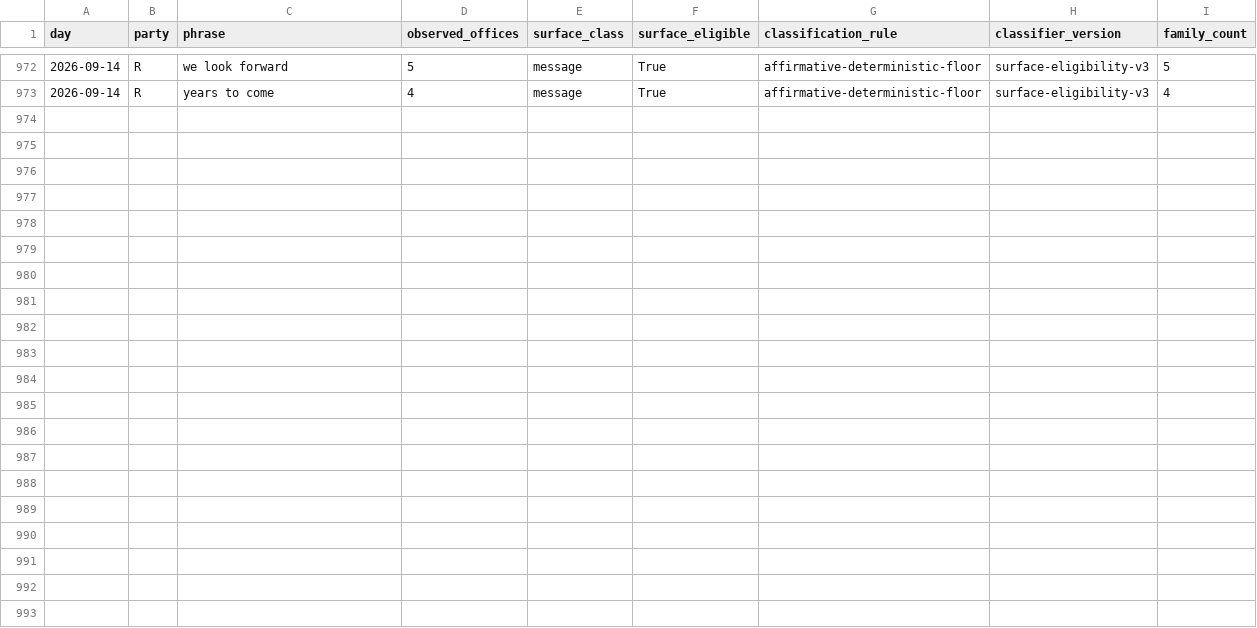
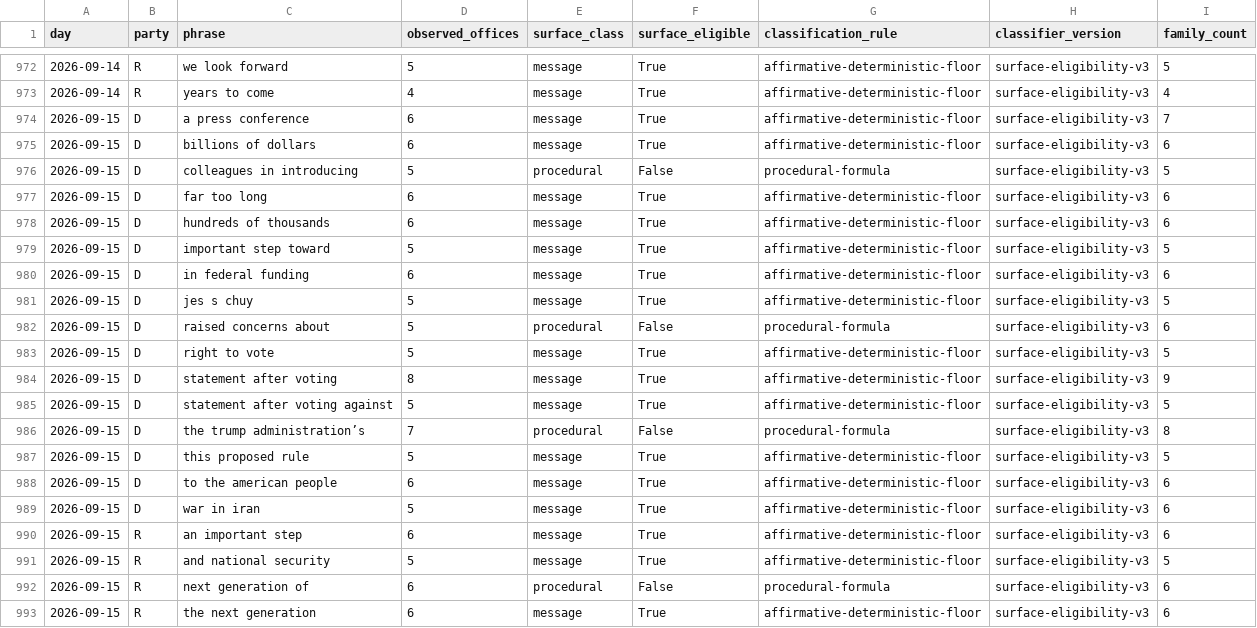
Before and after one commit to mlawsonking/onscript, a CSV file: site/public/api/v1/exports/phrases.csv, drawn as a sheet; only a part is shown, gaps mark what is left out; the diff names each change by its address in the sheet, - before the commit and + after, or states it on an @@ line.

Commit message:
data: assemble 2026-09-16

```diff
--- a/site/public/api/v1/exports/phrases.csv
+++ b/site/public/api/v1/exports/phrases.csv
+row 974: 2026-09-15 | D | a press conference | 6 | message | True | affirmative-deterministic-floor | surface-eligibility-v3 | 7
+row 975: 2026-09-15 | D | billions of dollars | 6 | message | True | affirmative-deterministic-floor | surface-eligibility-v3 | 6
+row 976: 2026-09-15 | D | colleagues in introducing | 5 | procedural | False | procedural-formula | surface-eligibility-v3 | 5
+row 977: 2026-09-15 | D | far too long | 6 | message | True | affirmative-deterministic-floor | surface-eligibility-v3 | 6
+row 978: 2026-09-15 | D | hundreds of thousands | 6 | message | True | affirmative-deterministic-floor | surface-eligibility-v3 | 6
+row 979: 2026-09-15 | D | important step toward | 5 | message | True | affirmative-deterministic-floor | surface-eligibility-v3 | 5
+row 980: 2026-09-15 | D | in federal funding | 6 | message | True | affirmative-deterministic-floor | surface-eligibility-v3 | 6
+row 981: 2026-09-15 | D | jes s chuy | 5 | message | True | affirmative-deterministic-floor | surface-eligibility-v3 | 5
+row 982: 2026-09-15 | D | raised concerns about | 5 | procedural | False | procedural-formula | surface-eligibility-v3 | 6
+row 983: 2026-09-15 | D | right to vote | 5 | message | True | affirmative-deterministic-floor | surface-eligibility-v3 | 5
+row 984: 2026-09-15 | D | statement after voting | 8 | message | True | affirmative-deterministic-floor | surface-eligibility-v3 | 9
+row 985: 2026-09-15 | D | statement after voting against | 5 | message | True | affirmative-deterministic-floor | surface-eligibility-v3 | 5
+row 986: 2026-09-15 | D | the trump administration’s | 7 | procedural | False | procedural-formula | surface-eligibility-v3 | 8
+row 987: 2026-09-15 | D | this proposed rule | 5 | message | True | affirmative-deterministic-floor | surface-eligibility-v3 | 5
+row 988: 2026-09-15 | D | to the american people | 6 | message | True | affirmative-deterministic-floor | surface-eligibility-v3 | 6
+row 989: 2026-09-15 | D | war in iran | 5 | message | True | affirmative-deterministic-floor | surface-eligibility-v3 | 6
+row 990: 2026-09-15 | R | an important step | 6 | message | True | affirmative-deterministic-floor | surface-eligibility-v3 | 6
+row 991: 2026-09-15 | R | and national security | 5 | message | True | affirmative-deterministic-floor | surface-eligibility-v3 | 5
+row 992: 2026-09-15 | R | next generation of | 6 | procedural | False | procedural-formula | surface-eligibility-v3 | 6
+row 993: 2026-09-15 | R | the next generation | 6 | message | True | affirmative-deterministic-floor | surface-eligibility-v3 | 6
```
Also changed, not shown: site/public/api/v1/days.csv, site/public/api/v1/exports/days.csv, 45 other files.
